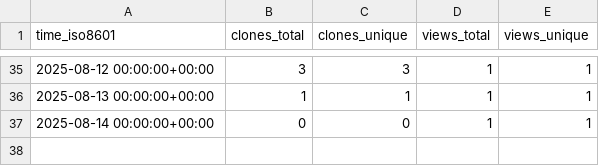
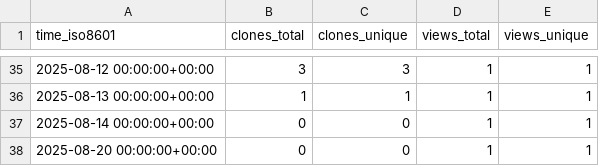
Before and after one commit to demichie/OpenPDAC-13, a CSV file: demichie/OpenPDAC-13/ghrs-data/views_clones_aggregate.csv, drawn as a sheet; only a part is shown, gaps mark what is left out; the diff names each change by its address in the sheet, - before the commit and + after, or states it on an @@ line.

```diff
--- a/demichie/OpenPDAC-13/ghrs-data/views_clones_aggregate.csv
+++ b/demichie/OpenPDAC-13/ghrs-data/views_clones_aggregate.csv
+row 38: 2025-08-20 00:00:00+00:00 | 0 | 0 | 1 | 1
```
Also changed, not shown: 1 other file.
